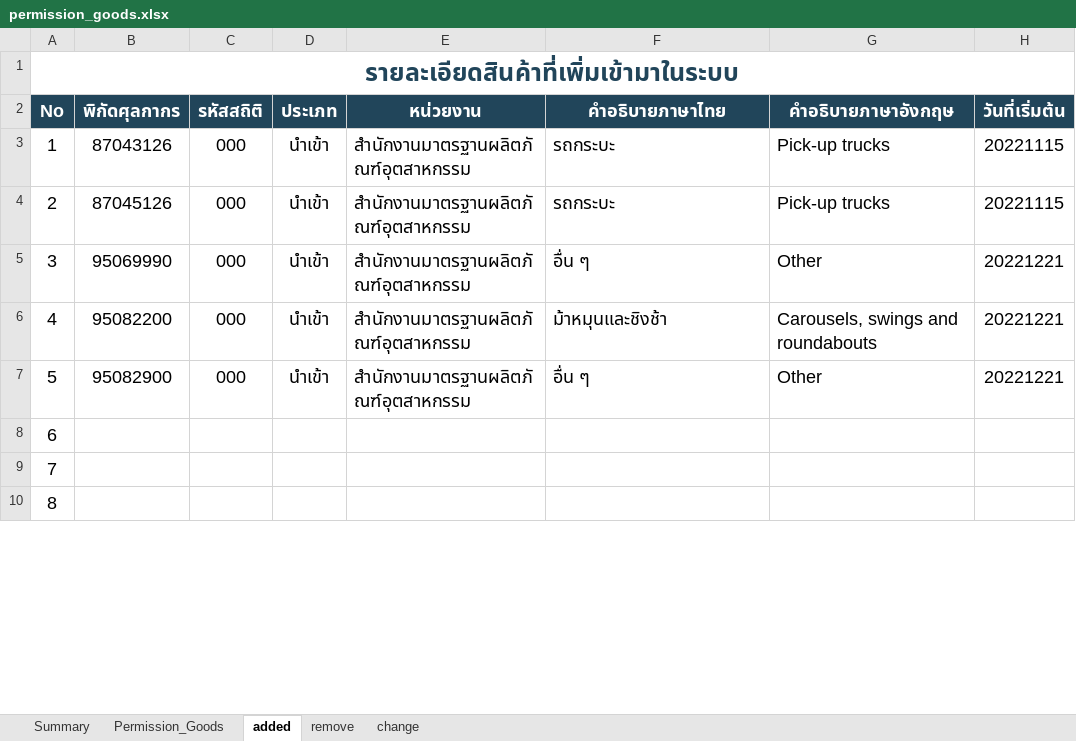
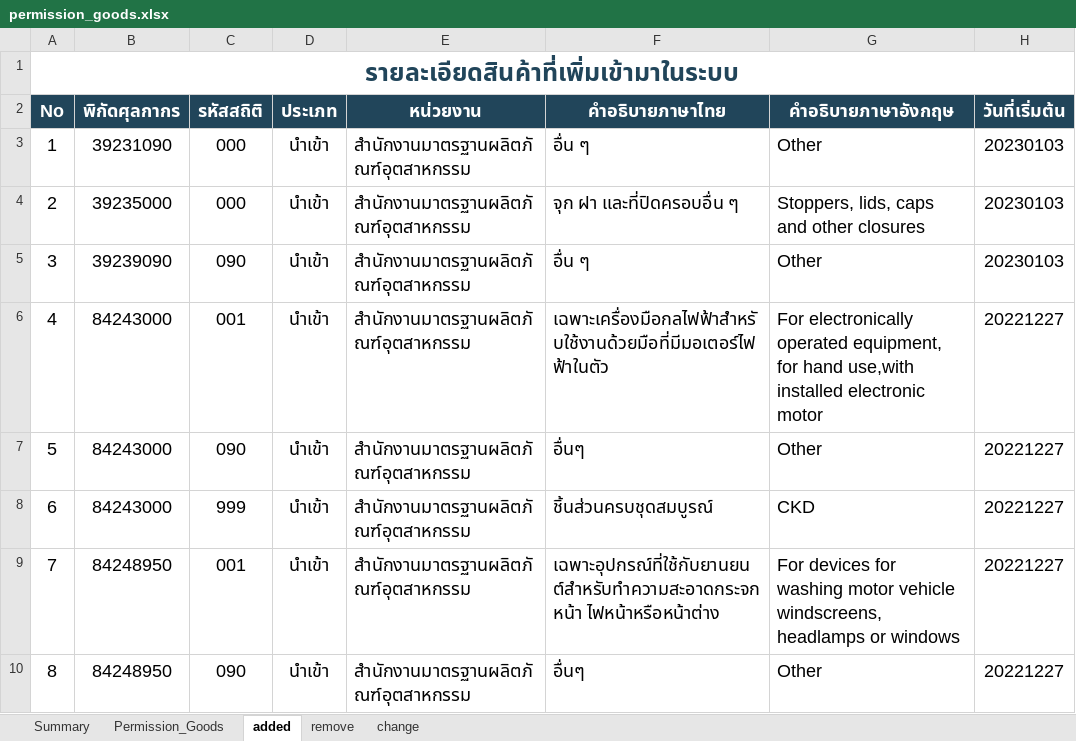
Before and after one commit to ecs-support/contents, an Excel workbook: reference/static/files/permission_goods.xlsx, sheet added, drawn as a sheet; only a part is shown; values as stored, in another font and other column widths than the file's, no borders; the diff covers the shown part only; the diff names each change by its address in the sheet, - before the commit and + after, or states it on an @@ line.

```diff
--- a/reference/static/files/permission_goods.xlsx (sheet added)
+++ b/reference/static/files/permission_goods.xlsx (sheet added)
-B3 (พิกัดศุลกากร): 87043126
+B3 (พิกัดศุลกากร): 39231090
-F3 (คำอธิบายภาษาไทย): รถกระบะ
+F3 (คำอธิบายภาษาไทย): อื่น ๆ
-G3 (คำอธิบายภาษาอังกฤษ): Pick-up trucks
+G3 (คำอธิบายภาษาอังกฤษ): Other
-H3:H4 (วันที่เริ่มต้น): 20221115
+H3:H4 (วันที่เริ่มต้น): 20230103
-B4 (พิกัดศุลกากร): 87045126
+B4 (พิกัดศุลกากร): 39235000
-F4 (คำอธิบายภาษาไทย): รถกระบะ
+F4 (คำอธิบายภาษาไทย): จุก ฝา และที่ปิดครอบอื่น ๆ
-G4 (คำอธิบายภาษาอังกฤษ): Pick-up trucks
+G4 (คำอธิบายภาษาอังกฤษ): Stoppers, lids, caps and other closures
-B5 (พิกัดศุลกากร): 95069990
+B5 (พิกัดศุลกากร): 39239090
-C5 (รหัสสถิติ): 000
+C5 (รหัสสถิติ): 090
-H5 (วันที่เริ่มต้น): 20221221
+H5 (วันที่เริ่มต้น): 20230103
-B6 (พิกัดศุลกากร): 95082200
+B6 (พิกัดศุลกากร): 84243000
-C6 (รหัสสถิติ): 000
+C6 (รหัสสถิติ): 001
-F6 (คำอธิบายภาษาไทย): ม้าหมุนและชิงช้า
+F6 (คำอธิบายภาษาไทย): เฉพาะเครื่องมือกลไฟฟ้าสำหรับใช้งานด้วยมือที่มีมอเตอร์ไฟฟ้าในตัว
-G6 (คำอธิบายภาษาอังกฤษ): Carousels, swings and roundabouts
+G6 (คำอธิบายภาษาอังกฤษ): For electronically operated equipment, for hand use,with installed electronic motor
-H6:H7 (วันที่เริ่มต้น): 20221221
+H6:H7 (วันที่เริ่มต้น): 20221227
-B7 (พิกัดศุลกากร): 95082900
+B7 (พิกัดศุลกากร): 84243000
-C7 (รหัสสถิติ): 000
+C7 (รหัสสถิติ): 090
-F7 (คำอธิบายภาษาไทย): อื่น ๆ
+F7 (คำอธิบายภาษาไทย): อื่นๆ
-B8 (พิกัดศุลกากร): (empty)
+B8 (พิกัดศุลกากร): 84243000
-C8 (รหัสสถิติ): (empty)
+C8 (รหัสสถิติ): 999
-D8:D10 (ประเภท): (empty)
+D8:D10 (ประเภท): นำเข้า
-E8:E10 (หน่วยงาน): (empty)
+E8:E10 (หน่วยงาน): สำนักงานมาตรฐานผลิตภัณฑ์อุตสาหกรรม
-F8 (คำอธิบายภาษาไทย): (empty)
+F8 (คำอธิบายภาษาไทย): ชิ้นส่วนครบชุดสมบูรณ์
-G8 (คำอธิบายภาษาอังกฤษ): (empty)
+G8 (คำอธิบายภาษาอังกฤษ): CKD
-H8:H10 (วันที่เริ่มต้น): (empty)
+H8:H10 (วันที่เริ่มต้น): 20221227
-B9:B10 (พิกัดศุลกากร): (empty)
+B9:B10 (พิกัดศุลกากร): 84248950
-C9 (รหัสสถิติ): (empty)
+C9 (รหัสสถิติ): 001
-F9 (คำอธิบายภาษาไทย): (empty)
+F9 (คำอธิบายภาษาไทย): เฉพาะอุปกรณ์ที่ใช้กับยานยนต์สำหรับทำความสะอาดกระจกหน้า ไฟหน้าหรือหน้าต่าง
-G9 (คำอธิบายภาษาอังกฤษ): (empty)
+G9 (คำอธิบายภาษาอังกฤษ): For devices for washing motor vehicle windscreens, headlamps or windows
-C10 (รหัสสถิติ): (empty)
+C10 (รหัสสถิติ): 090
-F10 (คำอธิบายภาษาไทย): (empty)
+F10 (คำอธิบายภาษาไทย): อื่นๆ
-G10 (คำอธิบายภาษาอังกฤษ): (empty)
+G10 (คำอธิบายภาษาอังกฤษ): Other
```
Also changed, not shown: 7 edited cells elsewhere in this sheet, sheet Permission_Goods, sheet remove, sheet Summary, charts or pictures, 1 other file.
